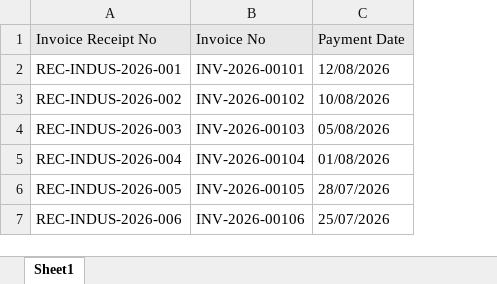
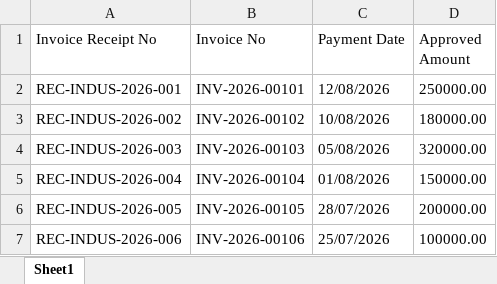
Before and after one commit to Nivas444/Nexus-app, an Excel workbook: frontend/bulk upload template/Receivable_Sample_Upload.xlsx, sheet Sheet1, drawn as a sheet; values as stored, in another font and other column widths than the file's, no borders; the diff names each change by its address in the sheet, - before the commit and + after, or states it on an @@ line.

```diff
--- a/frontend/bulk upload template/Receivable_Sample_Upload.xlsx (sheet Sheet1)
+++ b/frontend/bulk upload template/Receivable_Sample_Upload.xlsx (sheet Sheet1)
+column D (Approved Amount), rows 2-7: 250000.00 | 180000.00 | 320000.00 | 150000.00 | 200000.00 | 100000.00
-A1:C1 fill: #E8E8E8
+A1:C1 fill: none
```
Also changed, not shown: frontend/bulk upload template/Receivable_Template.xlsx, 33 other files.
